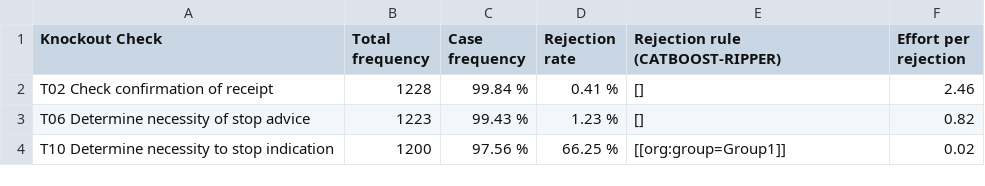
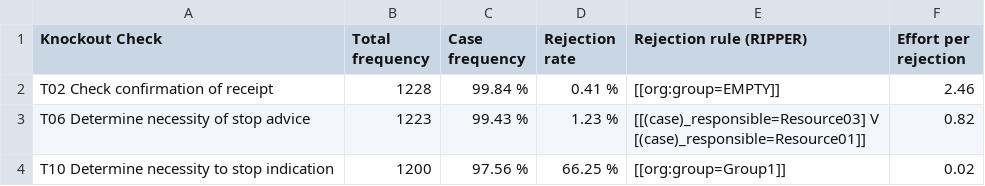
Before and after one commit to AutomatedProcessImprovement/knockouts-optimization, a CSV file: data/outputs/envpermit_ko_analysis_report.csv, drawn as a sheet.

```diff
--- a/data/outputs/envpermit_ko_analysis_report.csv
+++ b/data/outputs/envpermit_ko_analysis_report.csv
@@ -1,4 +1,5 @@
-Knockout Check,Total frequency,Case frequency,Rejection rate,Rejection rule (CATBOOST-RIPPER),Effort per rejection
-T02 Check confirmation of receipt,1228,99.84 %,0.41 %,[],2.46
-T06 Determine necessity of stop advice,1223,99.43 %,1.23 %,[],0.82
+Knockout Check,Total frequency,Case frequency,Rejection rate,Rejection rule (RIPPER),Effort per rejection
+T02 Check confirmation of receipt,1228,99.84 %,0.41 %,[[org:group=EMPTY]],2.46
+T06 Determine necessity of stop advice,1223,99.43 %,1.23 %,"[[(case)_responsible=Resource03] V
+[(case)_responsible=Resource01]]",0.82
 T10 Determine necessity to stop indication,1200,97.56 %,66.25 %,[[org:group=Group1]],0.02
```
Also changed, not shown: data/outputs/bpi2017_ko_analysis_report.csv, data/outputs/synthetic_example_ko_analysis_report.csv, 15 other files.
